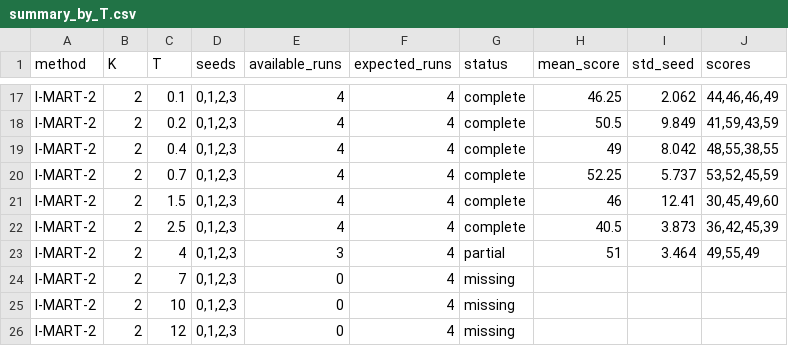
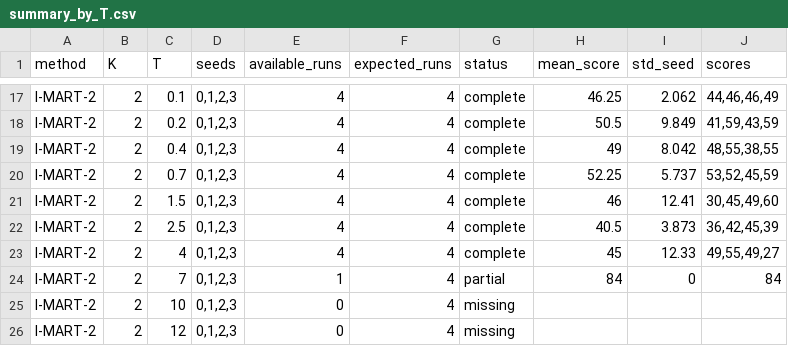
Before and after one commit to SChoish/MPI_sweep, a CSV file: sweep_results/antmaze-umaze-diverse/summary_by_T.csv, drawn as a sheet; only a part is shown, gaps mark what is left out.

Commit message:
Update choi antmaze-umaze-diverse T-sweep results.

```diff
--- a/sweep_results/antmaze-umaze-diverse/summary_by_T.csv
+++ b/sweep_results/antmaze-umaze-diverse/summary_by_T.csv
@@ -22,4 +22,4 @@ I-MART-2,2,1.5,"0,1,2,3",4,4,complete,46,12.41,"30,45,49,60"
 I-MART-2,2,2.5,"0,1,2,3",4,4,complete,40.5,3.873,"36,42,45,39"
-I-MART-2,2,4,"0,1,2,3",3,4,partial,51,3.464,"49,55,49"
-I-MART-2,2,7,"0,1,2,3",0,4,missing,,,
+I-MART-2,2,4,"0,1,2,3",4,4,complete,45,12.33,"49,55,49,27"
+I-MART-2,2,7,"0,1,2,3",1,4,partial,84,0,84
 I-MART-2,2,10,"0,1,2,3",0,4,missing,,,
```
Also changed, not shown: sweep_results/antmaze-umaze-diverse/scores_long.csv, 10 other files.
